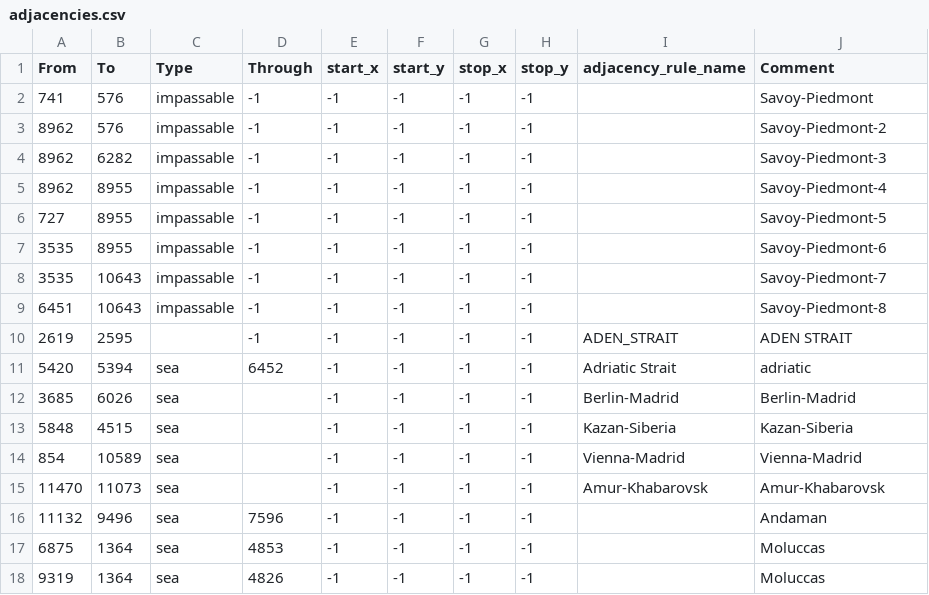
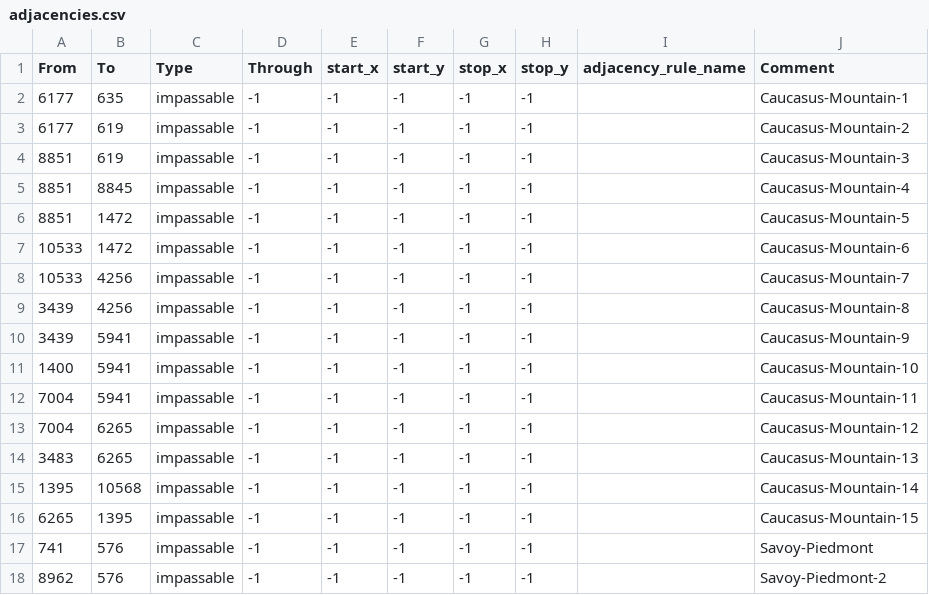
Before and after one commit to vincent-wagner/HFU, a CSV file: map/adjacencies.csv, drawn as a sheet; only a part is shown; the shorter side is filled out with more unchanged rows; the diff names each change by its address in the sheet, - before the commit and + after, or states it on an @@ line.

```diff
--- a/map/adjacencies.csv
+++ b/map/adjacencies.csv
+row 2: 6177 | 635 | impassable | -1 | -1 | -1 | -1 | -1 |  | Caucasus-Mountain-1
+row 3: 6177 | 619 | impassable | -1 | -1 | -1 | -1 | -1 |  | Caucasus-Mountain-2
+row 4: 8851 | 619 | impassable | -1 | -1 | -1 | -1 | -1 |  | Caucasus-Mountain-3
+row 5: 8851 | 8845 | impassable | -1 | -1 | -1 | -1 | -1 |  | Caucasus-Mountain-4
+row 6: 8851 | 1472 | impassable | -1 | -1 | -1 | -1 | -1 |  | Caucasus-Mountain-5
+row 7: 10533 | 1472 | impassable | -1 | -1 | -1 | -1 | -1 |  | Caucasus-Mountain-6
+row 8: 10533 | 4256 | impassable | -1 | -1 | -1 | -1 | -1 |  | Caucasus-Mountain-7
+row 9: 3439 | 4256 | impassable | -1 | -1 | -1 | -1 | -1 |  | Caucasus-Mountain-8
+row 10: 3439 | 5941 | impassable | -1 | -1 | -1 | -1 | -1 |  | Caucasus-Mountain-9
+row 11: 1400 | 5941 | impassable | -1 | -1 | -1 | -1 | -1 |  | Caucasus-Mountain-10
+row 12: 7004 | 5941 | impassable | -1 | -1 | -1 | -1 | -1 |  | Caucasus-Mountain-11
+row 13: 7004 | 6265 | impassable | -1 | -1 | -1 | -1 | -1 |  | Caucasus-Mountain-12
+row 14: 3483 | 6265 | impassable | -1 | -1 | -1 | -1 | -1 |  | Caucasus-Mountain-13
+row 15: 1395 | 10568 | impassable | -1 | -1 | -1 | -1 | -1 |  | Caucasus-Mountain-14
+row 16: 6265 | 1395 | impassable | -1 | -1 | -1 | -1 | -1 |  | Caucasus-Mountain-15
```
Also changed, not shown: map/definition.csv, 28 other files.
